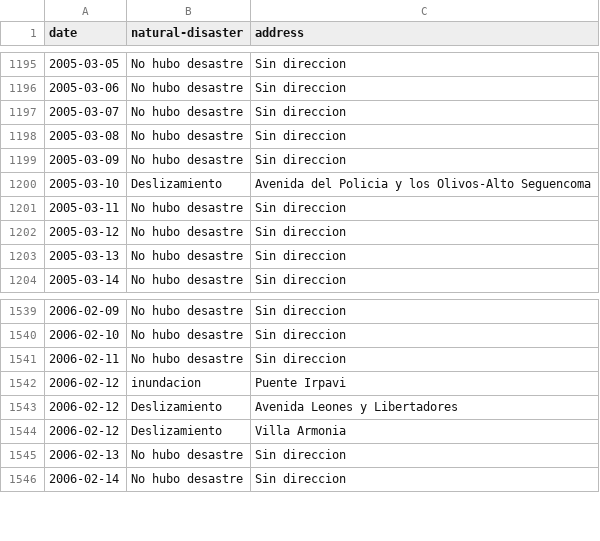
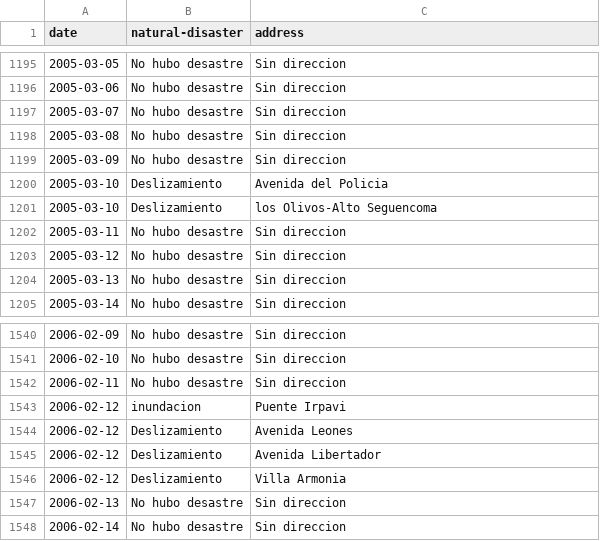
Before and after one commit to pxnditxyr/disasters-data-normalization, a CSV file: disasters.csv, drawn as a sheet; only a part is shown, gaps mark what is left out.

Commit message:
refactor: modify original CSV for data consistency 📄🔄✨ feat: implement mapping of each zone with its respective coordinates 🗺️📍🔗

```diff
--- a/disasters.csv
+++ b/disasters.csv
@@ -1199,3 +1199,4 @@ date,natural-disaster,address
 2005-03-09,No hubo desastre,Sin direccion
-2005-03-10,Deslizamiento,Avenida del Policia y los Olivos-Alto Seguencoma
+2005-03-10,Deslizamiento,Avenida del Policia
+2005-03-10,Deslizamiento,los Olivos-Alto Seguencoma
 2005-03-11,No hubo desastre,Sin direccion
@@ -1542,3 +1543,4 @@ date,natural-disaster,address
 2006-02-12,inundacion,Puente Irpavi
-2006-02-12,Deslizamiento,Avenida Leones y Libertadores
+2006-02-12,Deslizamiento,Avenida Leones
+2006-02-12,Deslizamiento,Avenida Libertador
 2006-02-12,Deslizamiento,Villa Armonia
```
Also changed, not shown: 3 other files.
